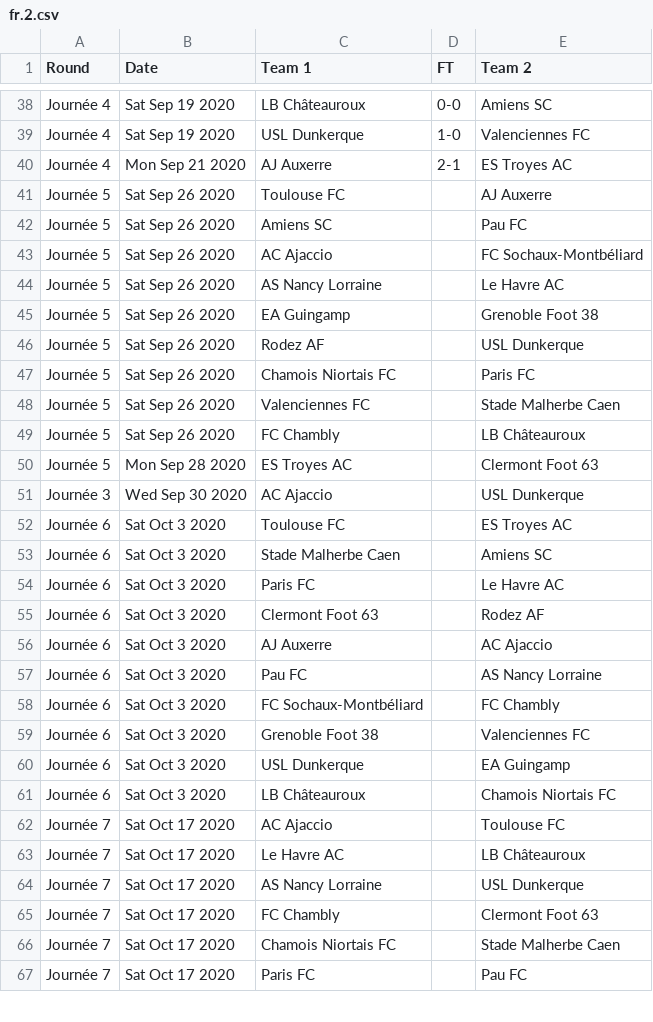
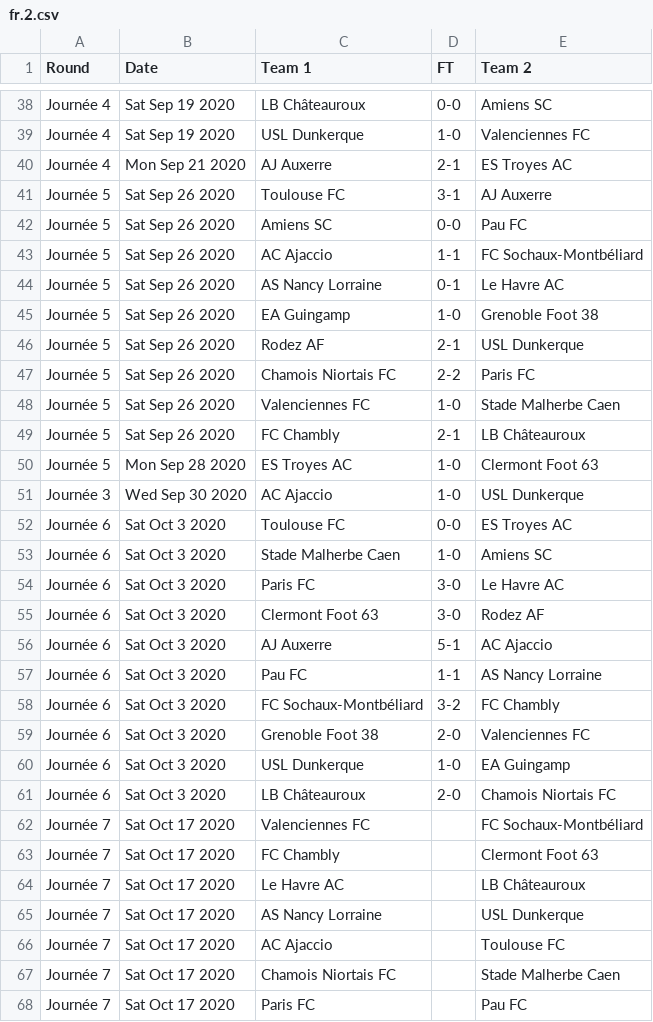
Before and after one commit to footballcsv/world, a CSV file: 2020s/2020-21/fr.2.csv, drawn as a sheet; only a part is shown, gaps mark what is left out; the diff names each change by its address in the sheet, - before the commit and + after, or states it on an @@ line.

```diff
--- a/2020s/2020-21/fr.2.csv
+++ b/2020s/2020-21/fr.2.csv
-D41 (FT): (empty)
+D41 (FT): 3-1
-D42 (FT): (empty)
+D42 (FT): 0-0
-D43 (FT): (empty)
+D43 (FT): 1-1
-D44 (FT): (empty)
+D44 (FT): 0-1
-D45 (FT): (empty)
+D45 (FT): 1-0
-D46 (FT): (empty)
+D46 (FT): 2-1
-D47 (FT): (empty)
+D47 (FT): 2-2
-D48 (FT): (empty)
+D48 (FT): 1-0
-D49 (FT): (empty)
+D49 (FT): 2-1
-D50:D51 (FT): (empty)
+D50:D51 (FT): 1-0
-D52 (FT): (empty)
+D52 (FT): 0-0
-D53 (FT): (empty)
+D53 (FT): 1-0
-D54:D55 (FT): (empty)
+D54:D55 (FT): 3-0
-D56 (FT): (empty)
+D56 (FT): 5-1
-D57 (FT): (empty)
+D57 (FT): 1-1
-D58 (FT): (empty)
+D58 (FT): 3-2
-D59 (FT): (empty)
+D59 (FT): 2-0
-D60 (FT): (empty)
+D60 (FT): 1-0
-D61 (FT): (empty)
+D61 (FT): 2-0
@@ row 68 moved to row 62: Journée 7 @@
@@ row 65 moved to row 63: Journée 7 @@
@@ row 62 moved to row 66: Journée 7 @@
```
Also changed, not shown: 2020s/2020-21/fr.1.csv, 2020s/2020-21/it.1.csv, 5 other files.
